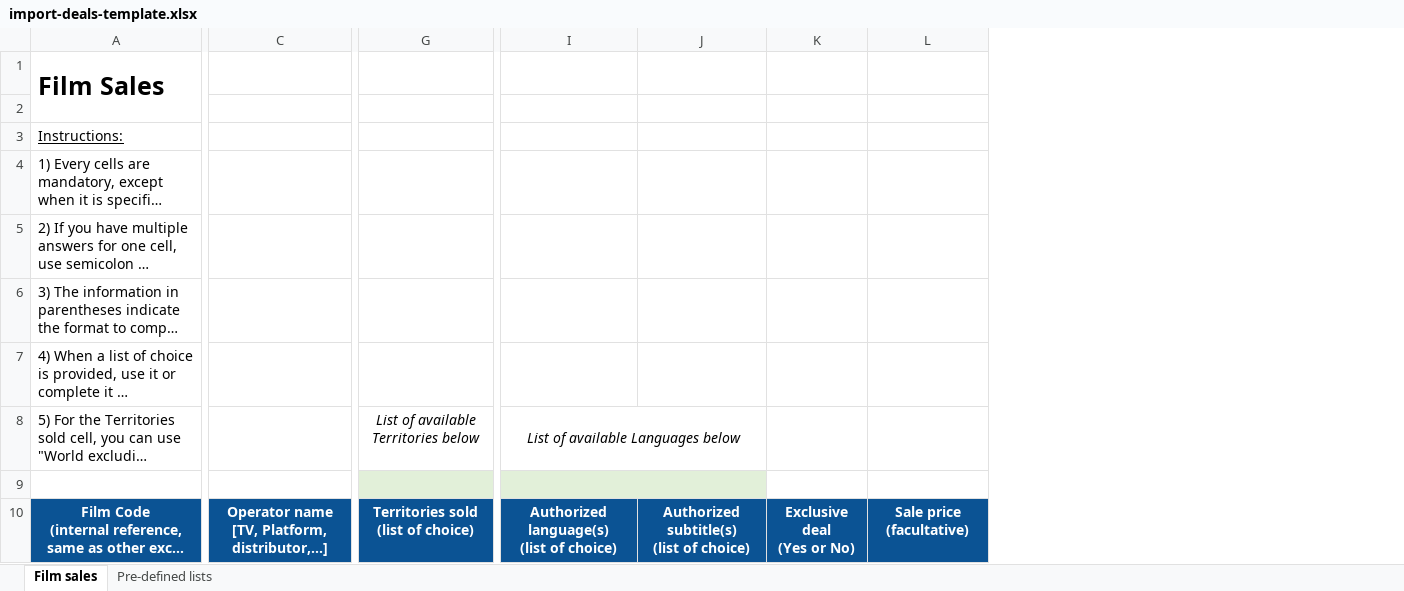
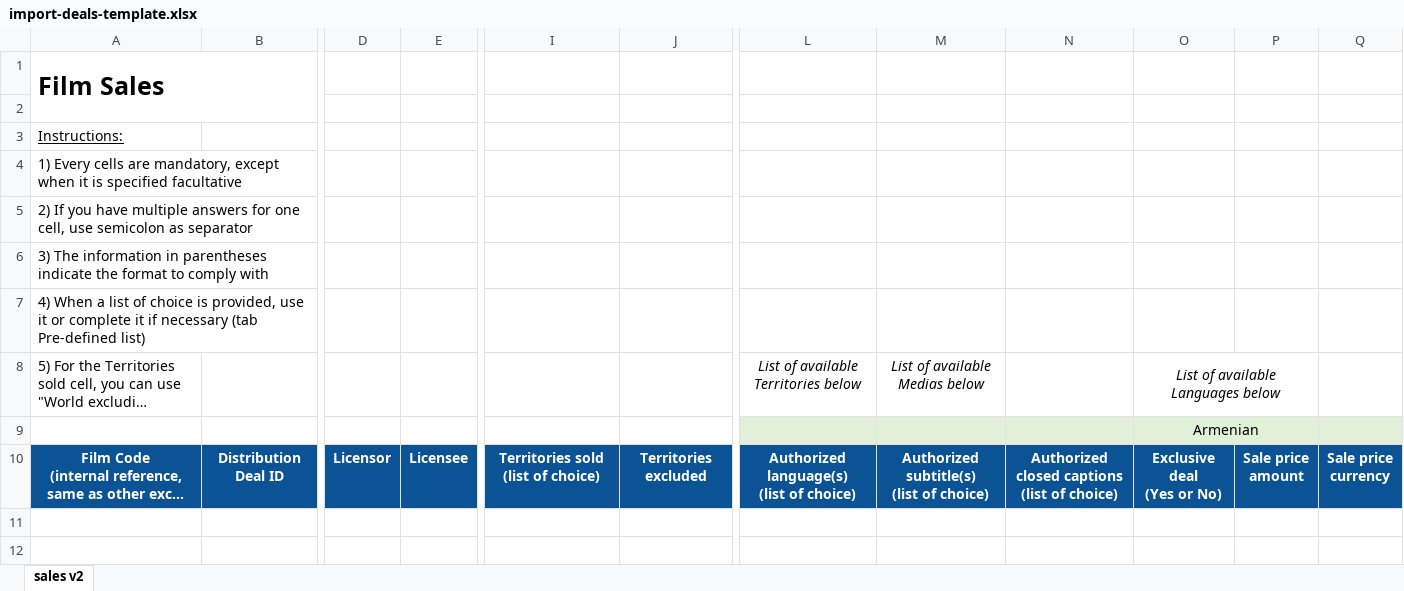
Before and after one commit to blockframes/blockframes, an Excel workbook: libs/ui/src/lib/assets/templates/import-deals-template.xlsx, sheet sales v2, drawn as a sheet; only a part is shown, gaps mark what is left out; long unchanged cells end in …; values as stored, in another font and other column widths than the file's, no borders; removed rows and columns are numbered as before the commit, all else as after; ↵ is a line break in a cell; the diff covers the shown part only; the diff names each change by its address in the sheet, - before the commit and + after, or states it on an @@ line.

```diff
--- a/libs/ui/src/lib/assets/templates/import-deals-template.xlsx (sheet sales v2)
+++ b/libs/ui/src/lib/assets/templates/import-deals-template.xlsx (sheet sales v2)
-sheet tab: Film sales
+sheet tab: sales v2
-sheet tab: Pre-defined lists
+column B, row 10: Distribution Deal ID
-column C, row 10: Operator name ↵ [TV, Platform, distributor,...]
+column D, row 10: Licensor
+column E, row 10: Licensee
+column J, row 10: Territories excluded
+column N, row 10: Authorized closed captions ↵ (list of choice)
-column L, row 10: Sale price (facultative)
+column P, row 10: Sale price ↵ amount
+column Q, row 10: Sale price ↵ currency
-A1:B2 merged
+A1:B2 merged
-I8: List of available Territories below
+I8: (empty)
-L8: List of available Languages below
+L8: List of available Territories below
-I8:J8 merged
-M8: (empty)
+M8: List of available Medias below
-O8: (empty)
+O8: List of available Languages below
+O8:P8 merged
-I9 fill: #E2F0D9
+I9 fill: none
-I9:J9 merged
-O9: (empty)
+O9: Armenian
-O9 fill: none
+O9 fill: #E2F0D9
+O9:P9 merged
```
Also changed, not shown: 1 edited cell and cell formats elsewhere in this sheet, 4 other files.
